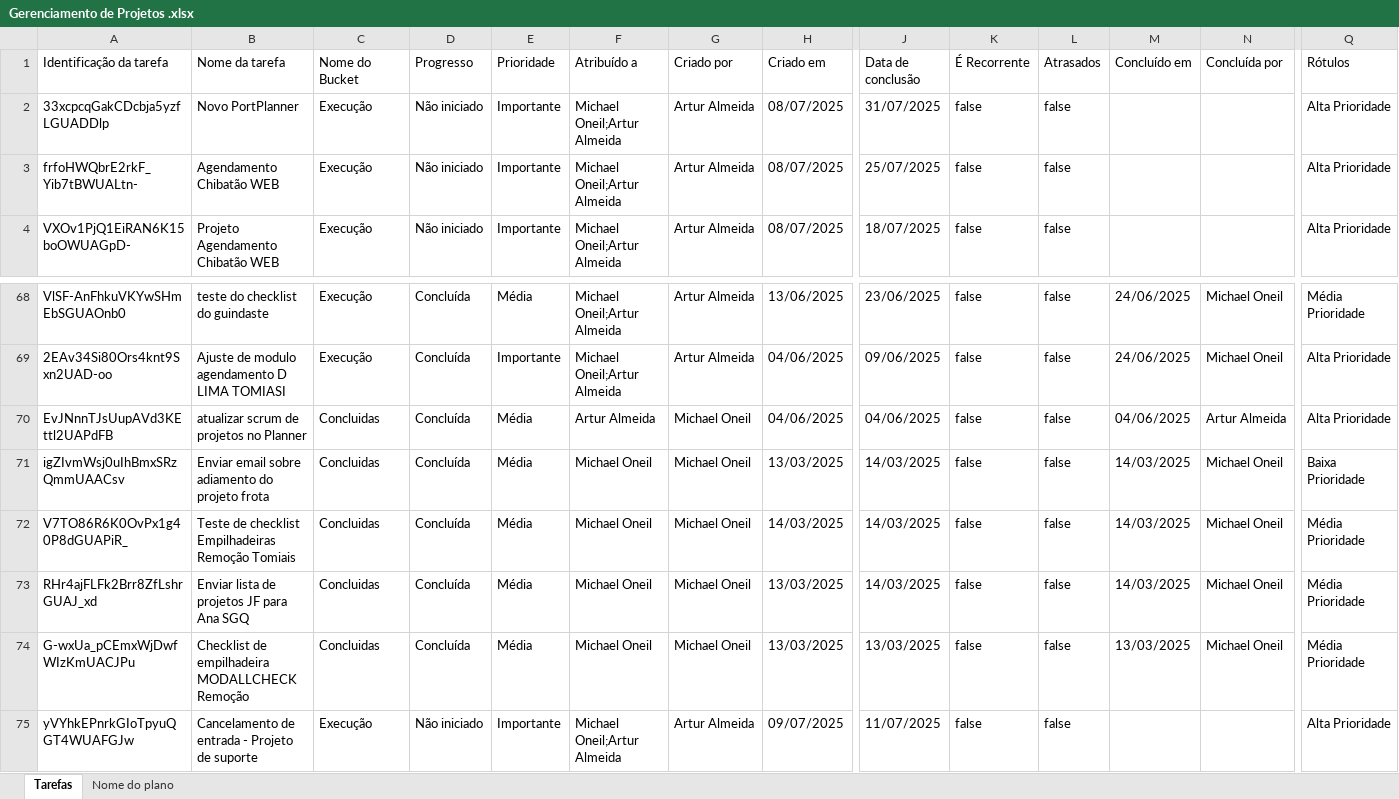
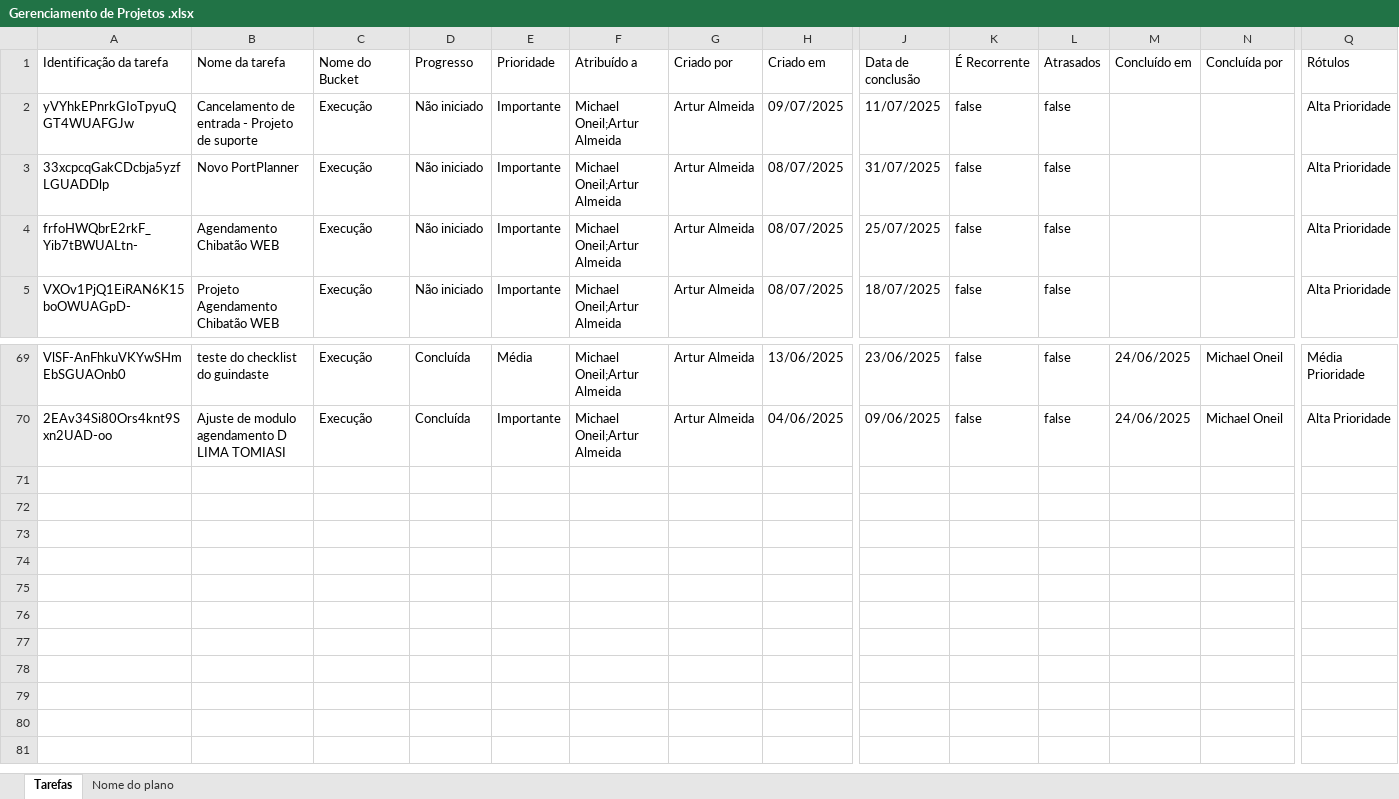
Before and after one commit to ArturChibatao/PowerBI_Projetos, an Excel workbook: inputs/Gerenciamento de Projetos .xlsx, sheet Tarefas, drawn as a sheet; only a part is shown, gaps mark what is left out; values as stored, in another font and other column widths than the file's, no borders; removed rows and columns are numbered as before the commit, all else as after; rows hold the shown columns only; the diff covers the shown part only; the diff names each change by its address in the sheet, - before the commit and + after, or states it on an @@ line.

```diff
--- a/inputs/Gerenciamento de Projetos .xlsx (sheet Tarefas)
+++ b/inputs/Gerenciamento de Projetos .xlsx (sheet Tarefas)
@@ row 75 moved to row 2: yVYhkEPnrkGIoTpyuQGT4WUAFGJw @@
@@ row 70 hidden: EvJNnnTJsUupAVd3KEttl2UAPdFB | atualizar scrum de projetos no Planner | Concluidas | Concluída | Média | Artur Almeida | Michael Oneil | 04/06/2025 | 04/06/2025 | false | false | 04/06/2025 | Artur Almeida | Alta Prioridade @@
-row 71: igZIvmWsj0uIhBmxSRzQmmUAACsv | Enviar email sobre adiamento do projeto frota | Concluidas | Concluída | Média | Michael Oneil | Michael Oneil | 13/03/2025 | 14/03/2025 | false | false | 14/03/2025 | Michael Oneil | Baixa Prioridade
@@ row 72 hidden: V7TO86R6K0OvPx1g40P8dGUAPiR_ | Teste de checklist Empilhadeiras Remoção Tomiais | Concluidas | Concluída | Média | Michael Oneil | Michael Oneil | 14/03/2025 | 14/03/2025 | false | false | 14/03/2025 | Michael Oneil | Média Prioridade @@
@@ row 73 hidden: RHr4ajFLFk2Brr8ZfLshrGUAJ_xd | Enviar lista de projetos JF para Ana SGQ | Concluidas | Concluída | Média | Michael Oneil | Michael Oneil | 13/03/2025 | 14/03/2025 | false | false | 14/03/2025 | Michael Oneil | Média Prioridade @@
@@ row 74 hidden: G-wxUa_pCEmxWjDwfWIzKmUACJPu | Checklist de empilhadeira MODALLCHECK Remoção | Concluidas | Concluída | Média | Michael Oneil | Michael Oneil | 13/03/2025 | 13/03/2025 | false | false | 13/03/2025 | Michael Oneil | Média Prioridade @@
```
Also changed, not shown: 7 removed rows and 39 hidden or unhidden rows elsewhere in this sheet, hidden cells, 15 other files.
